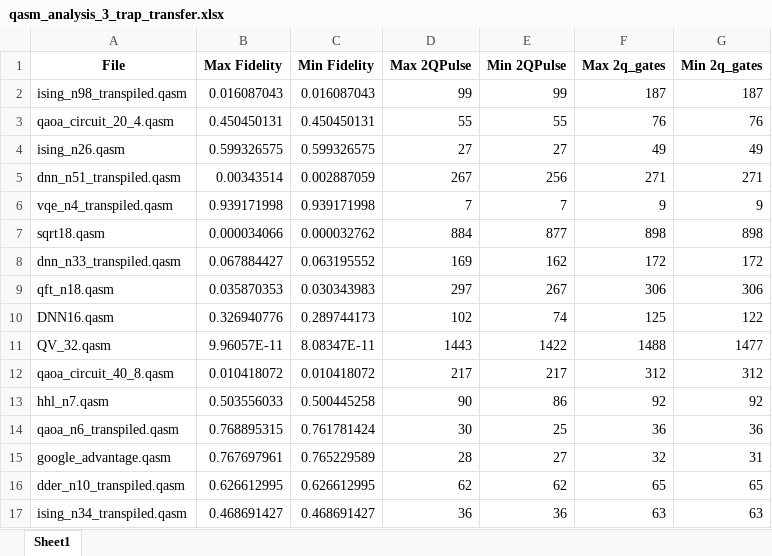
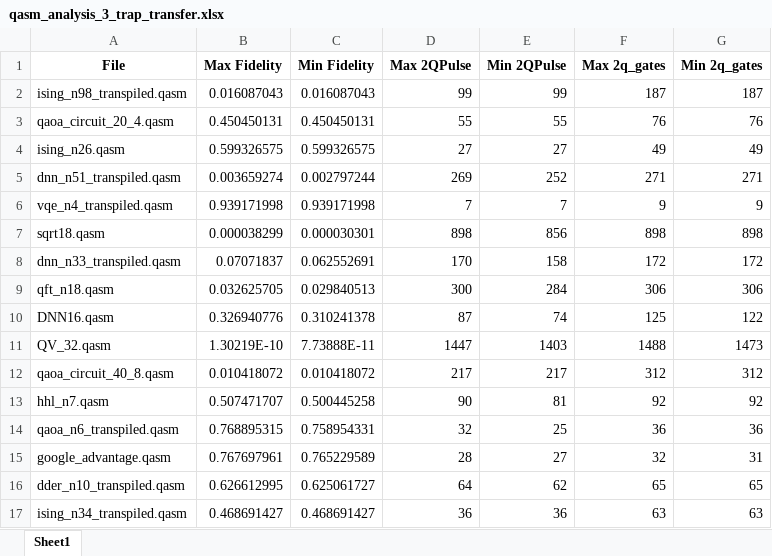
Before and after one commit to Edecker123/FCK, an Excel workbook: qasm_analysis_3_trap_transfer.xlsx, sheet Sheet1, drawn as a sheet; values as stored, in another font and other column widths than the file's, no borders; the diff names each change by its address in the sheet, - before the commit and + after, or states it on an @@ line.

```diff
--- a/qasm_analysis_3_trap_transfer.xlsx (sheet Sheet1)
+++ b/qasm_analysis_3_trap_transfer.xlsx (sheet Sheet1)
-B5 (Max Fidelity): 0.00343514
+B5 (Max Fidelity): 0.003659274
-C5 (Min Fidelity): 0.002887059
+C5 (Min Fidelity): 0.002797244
-D5 (Max 2QPulse): 267
+D5 (Max 2QPulse): 269
-E5 (Min 2QPulse): 256
+E5 (Min 2QPulse): 252
-B7 (Max Fidelity): 0.000034066
+B7 (Max Fidelity): 0.000038299
-C7 (Min Fidelity): 0.000032762
+C7 (Min Fidelity): 0.000030301
-D7 (Max 2QPulse): 884
+D7 (Max 2QPulse): 898
-E7 (Min 2QPulse): 877
+E7 (Min 2QPulse): 856
-B8 (Max Fidelity): 0.067884427
+B8 (Max Fidelity): 0.07071837
-C8 (Min Fidelity): 0.063195552
+C8 (Min Fidelity): 0.062552691
-D8 (Max 2QPulse): 169
+D8 (Max 2QPulse): 170
-E8 (Min 2QPulse): 162
+E8 (Min 2QPulse): 158
-B9 (Max Fidelity): 0.035870353
+B9 (Max Fidelity): 0.032625705
-C9 (Min Fidelity): 0.030343983
+C9 (Min Fidelity): 0.029840513
-D9 (Max 2QPulse): 297
+D9 (Max 2QPulse): 300
-E9 (Min 2QPulse): 267
+E9 (Min 2QPulse): 284
-C10 (Min Fidelity): 0.289744173
+C10 (Min Fidelity): 0.310241378
-D10 (Max 2QPulse): 102
+D10 (Max 2QPulse): 87
-B11 (Max Fidelity): 9.96057E-11
+B11 (Max Fidelity): 1.30219E-10
-C11 (Min Fidelity): 8.08347E-11
+C11 (Min Fidelity): 7.73888E-11
-D11 (Max 2QPulse): 1443
+D11 (Max 2QPulse): 1447
-E11 (Min 2QPulse): 1422
+E11 (Min 2QPulse): 1403
-G11 (Min 2q_gates): 1477
+G11 (Min 2q_gates): 1473
-B13 (Max Fidelity): 0.503556033
+B13 (Max Fidelity): 0.507471707
-E13 (Min 2QPulse): 86
+E13 (Min 2QPulse): 81
-C14 (Min Fidelity): 0.761781424
+C14 (Min Fidelity): 0.758954331
-D14 (Max 2QPulse): 30
+D14 (Max 2QPulse): 32
-C16 (Min Fidelity): 0.626612995
+C16 (Min Fidelity): 0.625061727
-D16 (Max 2QPulse): 62
+D16 (Max 2QPulse): 64
```
Also changed, not shown: qasm_analysis_10_trap_transfer.xlsx, qasm_analysis_25_trap_transfer.xlsx, 9 other files.
